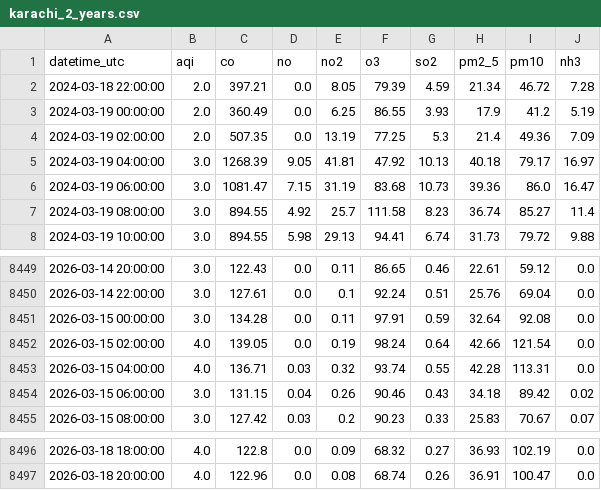
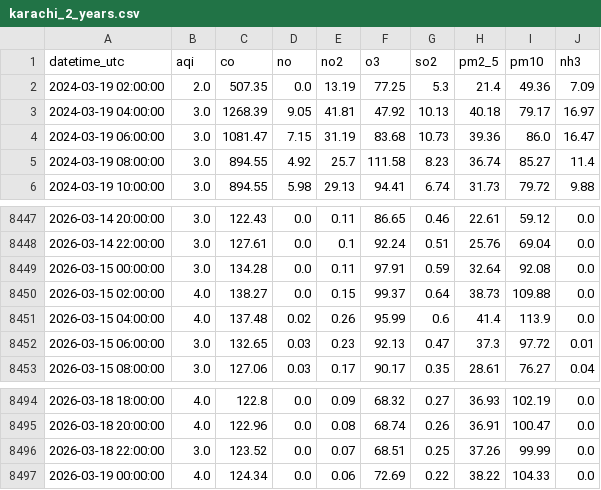
Before and after one commit to mehveenfasih3/10_pearls_internship, a CSV file: data/karachi_2_years.csv, drawn as a sheet; only a part is shown, gaps mark what is left out; the diff covers the shown part only.

```diff
--- a/data/karachi_2_years.csv
+++ b/data/karachi_2_years.csv
@@ -1,4 +1,2 @@
 datetime_utc,aqi,co,no,no2,o3,so2,pm2_5,pm10,nh3
-2024-03-18 22:00:00,2.0,397.21,0.0,8.05,79.39,4.59,21.34,46.72,7.28
-2024-03-19 00:00:00,2.0,360.49,0.0,6.25,86.55,3.93,17.9,41.2,5.19
 2024-03-19 02:00:00,2.0,507.35,0.0,13.19,77.25,5.3,21.4,49.36,7.09
@@ -8451,5 +8449,5 @@ datetime_utc,aqi,co,no,no2,o3,so2,pm2_5,pm10,nh3
 2026-03-15 00:00:00,3.0,134.28,0.0,0.11,97.91,0.59,32.64,92.08,0.0
-2026-03-15 02:00:00,4.0,139.05,0.0,0.19,98.24,0.64,42.66,121.54,0.0
-2026-03-15 04:00:00,4.0,136.71,0.03,0.32,93.74,0.55,42.28,113.31,0.0
-2026-03-15 06:00:00,3.0,131.15,0.04,0.26,90.46,0.43,34.18,89.42,0.02
-2026-03-15 08:00:00,3.0,127.42,0.03,0.2,90.23,0.33,25.83,70.67,0.07
+2026-03-15 02:00:00,4.0,138.27,0.0,0.15,99.37,0.64,38.73,109.88,0.0
+2026-03-15 04:00:00,4.0,137.48,0.02,0.26,95.99,0.6,41.4,113.9,0.0
+2026-03-15 06:00:00,3.0,132.65,0.03,0.23,92.13,0.47,37.3,97.72,0.01
+2026-03-15 08:00:00,3.0,127.06,0.03,0.17,90.17,0.35,28.61,76.27,0.04
@@ -8497 +8495,3 @@ datetime_utc,aqi,co,no,no2,o3,so2,pm2_5,pm10,nh3
 2026-03-18 20:00:00,4.0,122.96,0.0,0.08,68.74,0.26,36.91,100.47,0.0
+2026-03-18 22:00:00,3.0,123.52,0.0,0.07,68.51,0.25,37.26,99.99,0.0
+2026-03-19 00:00:00,4.0,124.34,0.0,0.06,72.69,0.22,38.22,104.33,0.0
```
Also changed, not shown: 57 edited cells elsewhere in this file.
